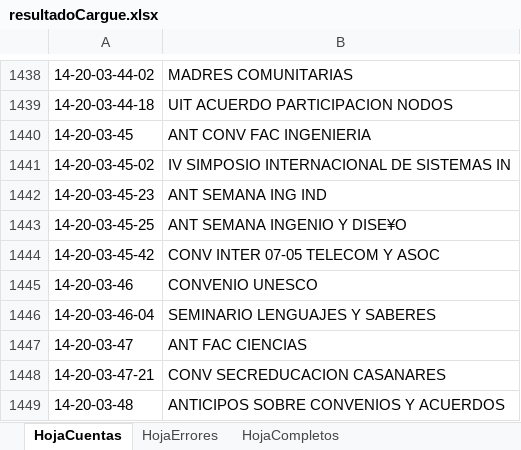
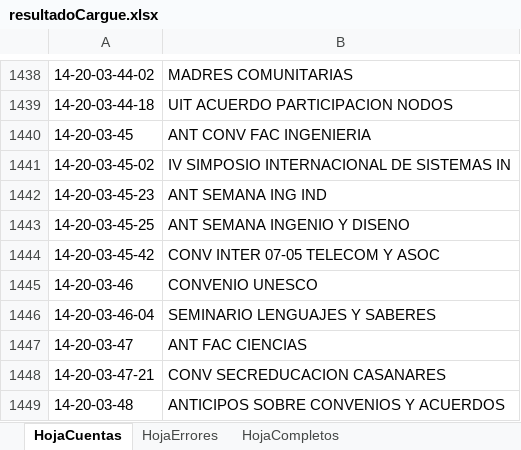
Before and after one commit to JuanPiedrahita/CargueMasivo, an Excel workbook: archivosExcel/resultadoCargue.xlsx, sheet HojaCuentas, drawn as a sheet; only a part is shown, gaps mark what is left out; values as stored, in another font and other column widths than the file's, no borders; the diff names each change by its address in the sheet, - before the commit and + after, or states it on an @@ line.

Commit message:
Se crean validaciones de existencia, naturaleza, nombre y padre y se realiza el insert en la tabla de cuentas y en la tabla de estructura de cuentas, se guarda el registro de exitos y errores en excel

```diff
--- a/archivosExcel/resultadoCargue.xlsx (sheet HojaCuentas)
+++ b/archivosExcel/resultadoCargue.xlsx (sheet HojaCuentas)
-B1443: ANT SEMANA INGENIO Y DISE¥O
+B1443: ANT SEMANA INGENIO Y DISENO
```
Also changed, not shown: sheet HojaCompletos, sheet HojaErrores, archivosExcel/cuentas.xlsx, 3 other files.
